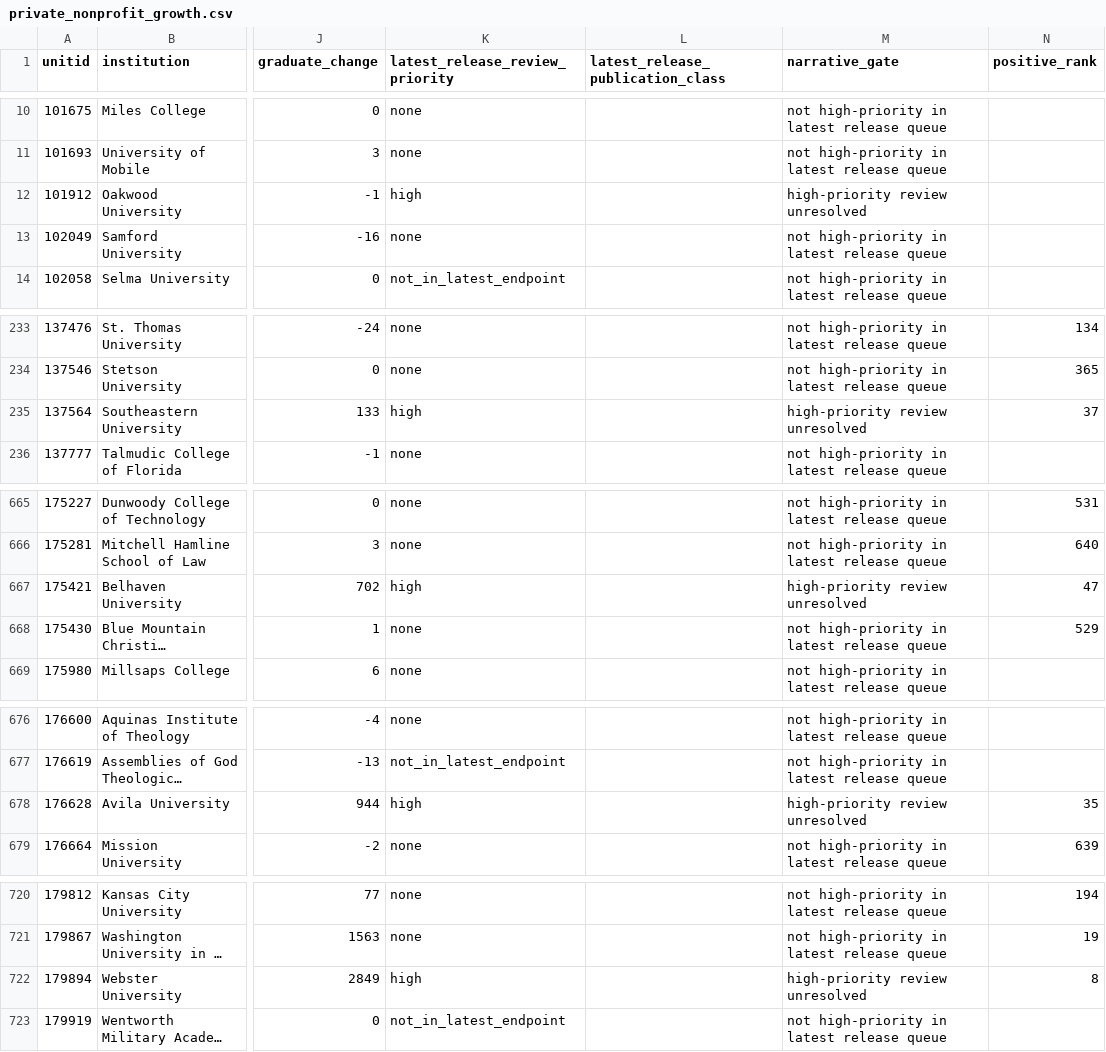
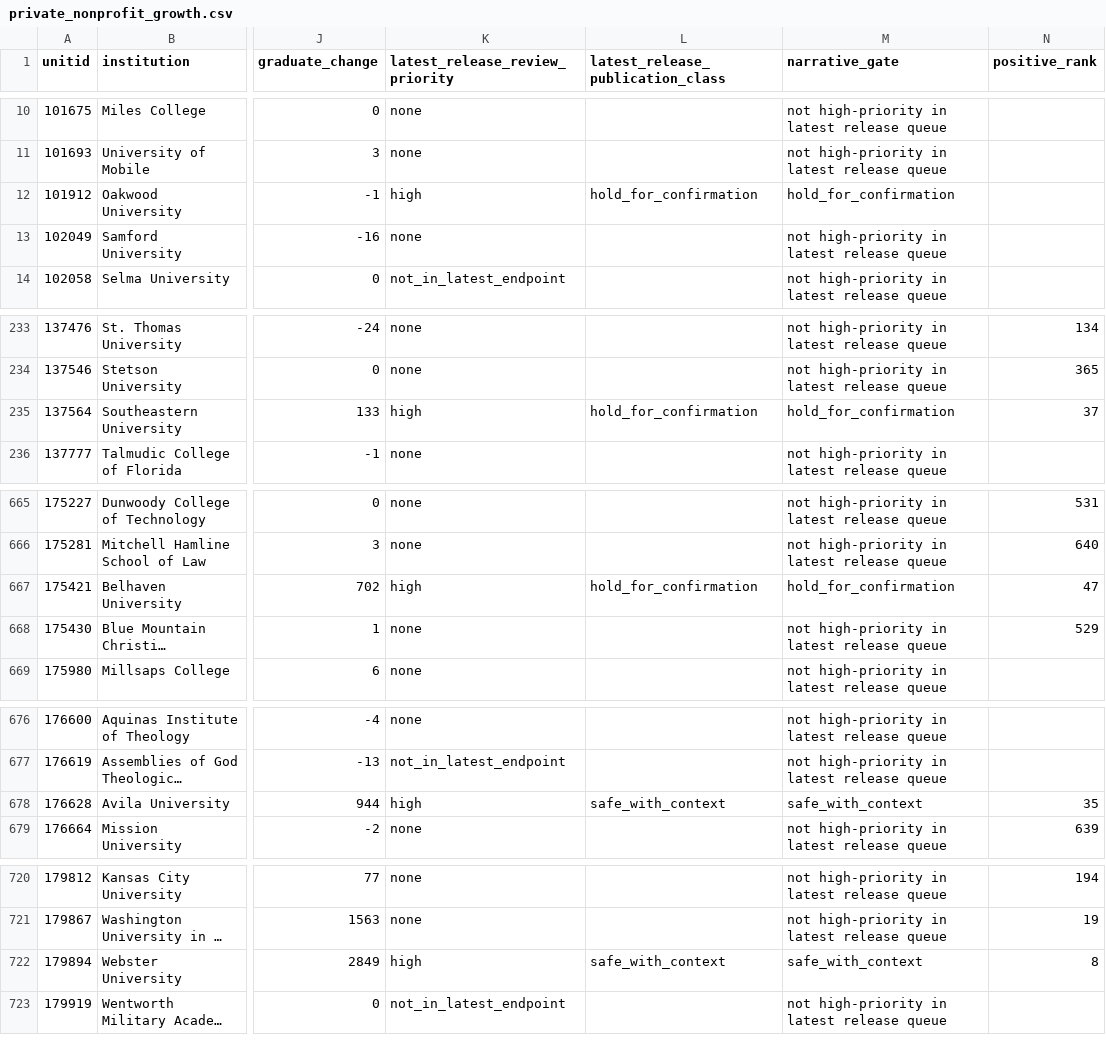
Before and after one commit to Joseph-Th/higher_education_and_immigration_demo, a CSV file: data/private_nonprofit_growth.csv, drawn as a sheet; only a part is shown, gaps mark what is left out; long unchanged cells end in …; the diff covers the shown part only; the diff names each change by its address in the sheet, - before the commit and + after, or states it on an @@ line.

```diff
--- a/data/private_nonprofit_growth.csv
+++ b/data/private_nonprofit_growth.csv
-L12 (latest_release_publication_class): (empty)
+L12 (latest_release_publication_class): hold_for_confirmation
-M12 (narrative_gate): high-priority review unresolved
+M12 (narrative_gate): hold_for_confirmation
-L235 (latest_release_publication_class): (empty)
+L235 (latest_release_publication_class): hold_for_confirmation
-M235 (narrative_gate): high-priority review unresolved
+M235 (narrative_gate): hold_for_confirmation
-L667 (latest_release_publication_class): (empty)
+L667 (latest_release_publication_class): hold_for_confirmation
-M667 (narrative_gate): high-priority review unresolved
+M667 (narrative_gate): hold_for_confirmation
-L678 (latest_release_publication_class): (empty)
+L678 (latest_release_publication_class): safe_with_context
-M678 (narrative_gate): high-priority review unresolved
+M678 (narrative_gate): safe_with_context
-L722 (latest_release_publication_class): (empty)
+L722 (latest_release_publication_class): safe_with_context
-M722 (narrative_gate): high-priority review unresolved
+M722 (narrative_gate): safe_with_context
```
Also changed, not shown: 6 edited cells elsewhere in this file, data/publication_handoff.csv, data/research_agenda.csv, 38 other files.
